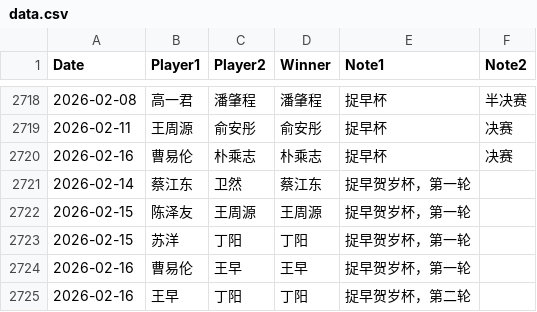
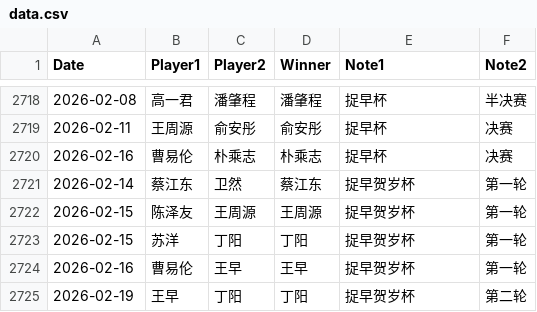
Before and after one commit to dingyang-2025/tx-go-ratings, a CSV file: data.csv, drawn as a sheet; only a part is shown, gaps mark what is left out.

Commit message:
Update data.csv

```diff
--- a/data.csv
+++ b/data.csv
@@ -2720,6 +2720,6 @@ Date,Player1,Player2,Winner,Note1,Note2
 2026-02-16,曹易伦,朴乘志,朴乘志,捉早杯,决赛
-2026-02-14,蔡江东,卫然,蔡江东,捉早贺岁杯，第一轮
-2026-02-15,陈泽友,王周源,王周源,捉早贺岁杯，第一轮
-2026-02-15,苏洋,丁阳,丁阳,捉早贺岁杯，第一轮
-2026-02-16,曹易伦,王早,王早,捉早贺岁杯，第一轮
-2026-02-16,王早,丁阳,丁阳,捉早贺岁杯，第二轮
+2026-02-14,蔡江东,卫然,蔡江东,捉早贺岁杯,第一轮
+2026-02-15,陈泽友,王周源,王周源,捉早贺岁杯,第一轮
+2026-02-15,苏洋,丁阳,丁阳,捉早贺岁杯,第一轮
+2026-02-16,曹易伦,王早,王早,捉早贺岁杯,第一轮
+2026-02-19,王早,丁阳,丁阳,捉早贺岁杯,第二轮
```
